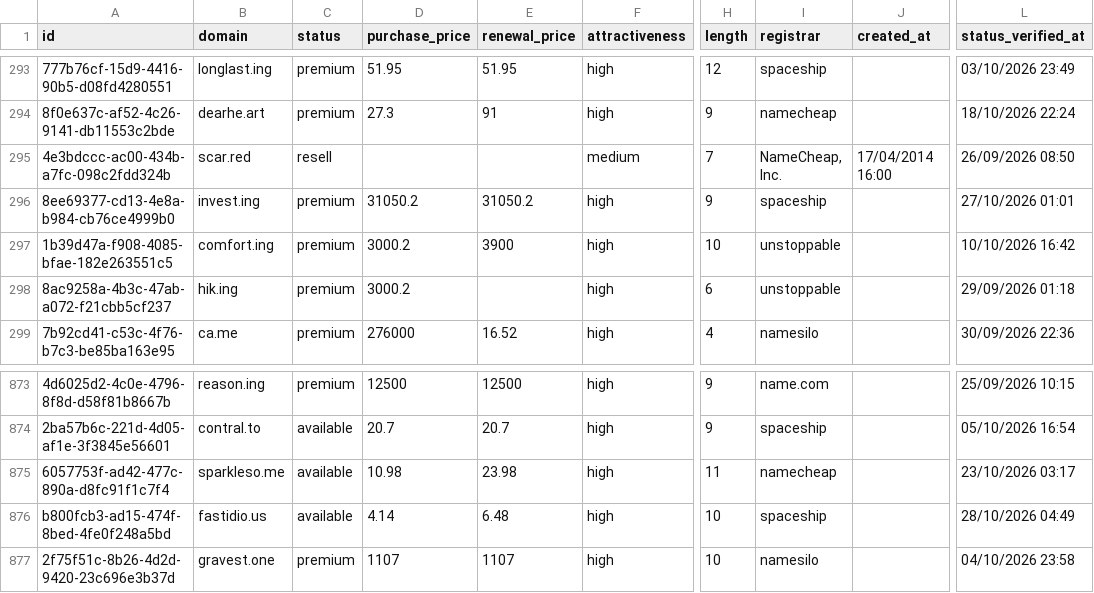
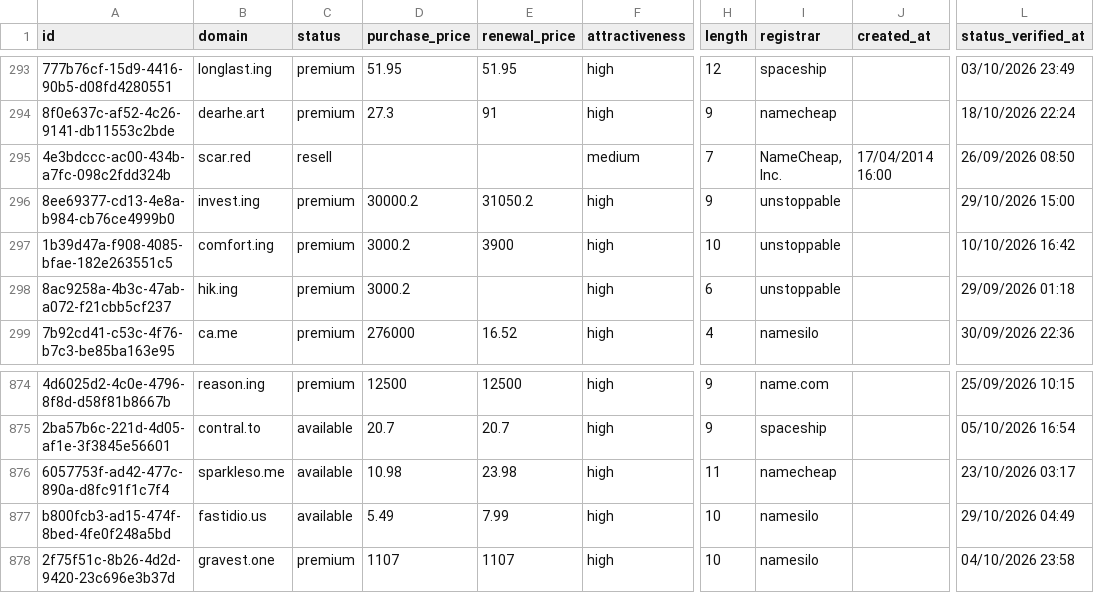
Before and after one commit to UniqueDomains/hacks-oneword-domains, a CSV file: hacks.csv, drawn as a sheet; only a part is shown, gaps mark what is left out; addresses are those after the commit; the diff covers the shown part only; the diff names each change by its address in the sheet, - before the commit and + after, or states it on an @@ line.

```diff
--- a/hacks.csv
+++ b/hacks.csv
-D296 (purchase_price): 31050.2
+D296 (purchase_price): 30000.2
-I296 (registrar): spaceship
+I296 (registrar): unstoppable
-L296 (status_verified_at): 27/10/2026 01:01
+L296 (status_verified_at): 29/10/2026 15:00
-D877 (purchase_price): 4.14
+D877 (purchase_price): 5.49
-E877 (renewal_price): 6.48
+E877 (renewal_price): 7.99
-I877 (registrar): spaceship
+I877 (registrar): namesilo
-L877 (status_verified_at): 28/10/2026 04:49
+L877 (status_verified_at): 29/10/2026 04:49
```
Also changed, not shown: 4 added rows, 4 removed rows and 20 edited cells elsewhere in this file, 4 other files.
